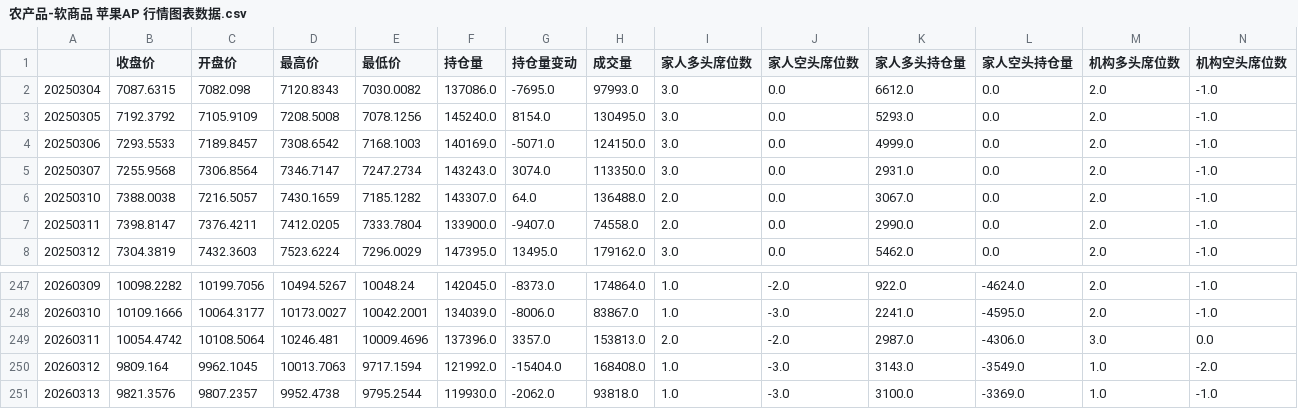
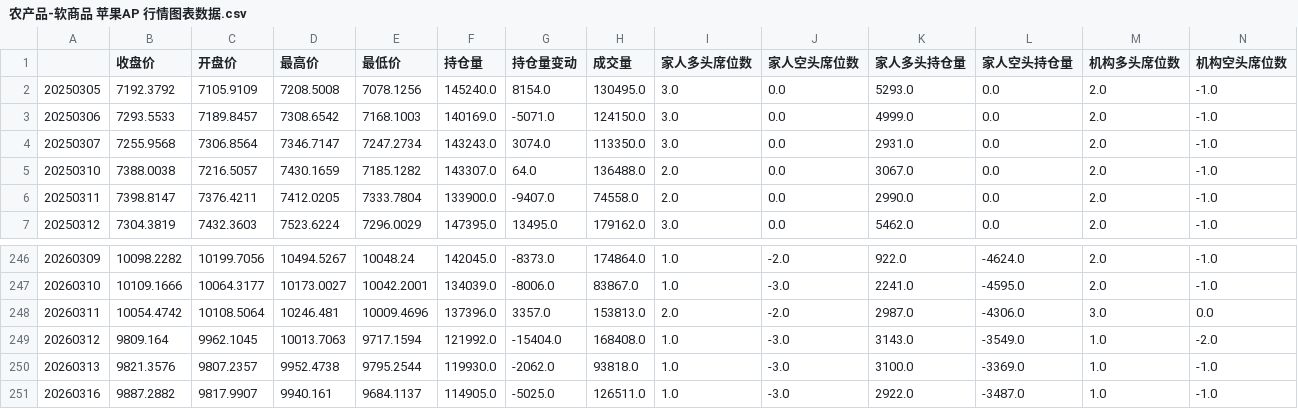
Before and after one commit to liuhengcnb/futures-charts, a CSV file: data/农产品-软商品 苹果AP 行情图表数据.csv, drawn as a sheet; only a part is shown, gaps mark what is left out; removed rows and columns are numbered as before the commit, all else as after; rows hold the shown columns only; the diff names each change by its address in the sheet, - before the commit and + after, or states it on an @@ line.

```diff
--- a/data/农产品-软商品 苹果AP 行情图表数据.csv
+++ b/data/农产品-软商品 苹果AP 行情图表数据.csv
-row 2: 20250304 | 7087.6315 | 7082.098 | 7120.8343 | 7030.0082 | 137086.0 | -7695.0 | 97993.0 | 3.0 | 0.0 | 6612.0 | 0.0 | 2.0 | -1.0
+row 251: 20260316 | 9887.2882 | 9817.9907 | 9940.161 | 9684.1137 | 114905.0 | -5025.0 | 126511.0 | 1.0 | -3.0 | 2922.0 | -3487.0 | 1.0 | -1.0
```
Also changed, not shown: data/农产品-软商品 生猪LH 行情图表数据.csv, data/工业品-能化 对二甲苯PX 行情图表数据.csv, 57 other files.
